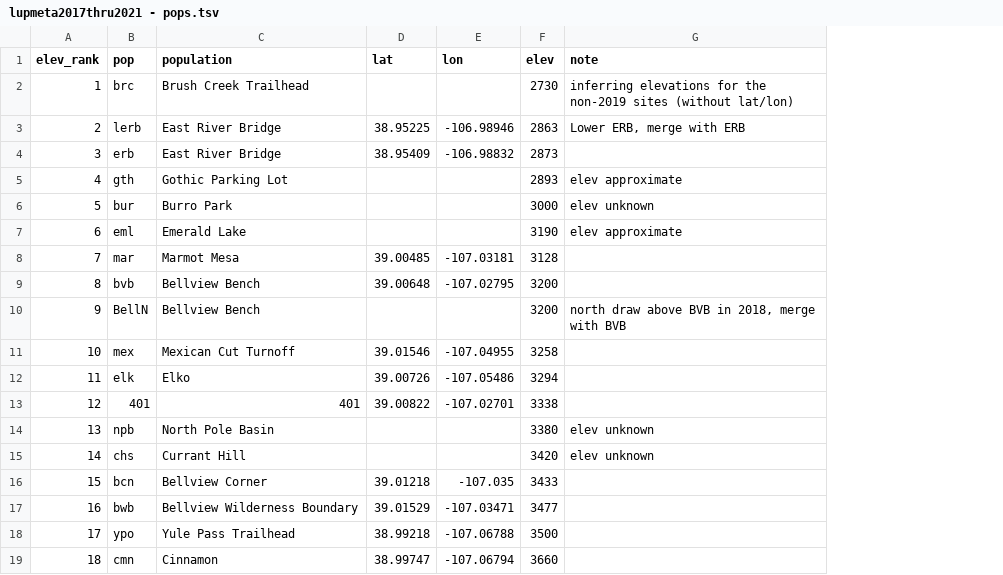
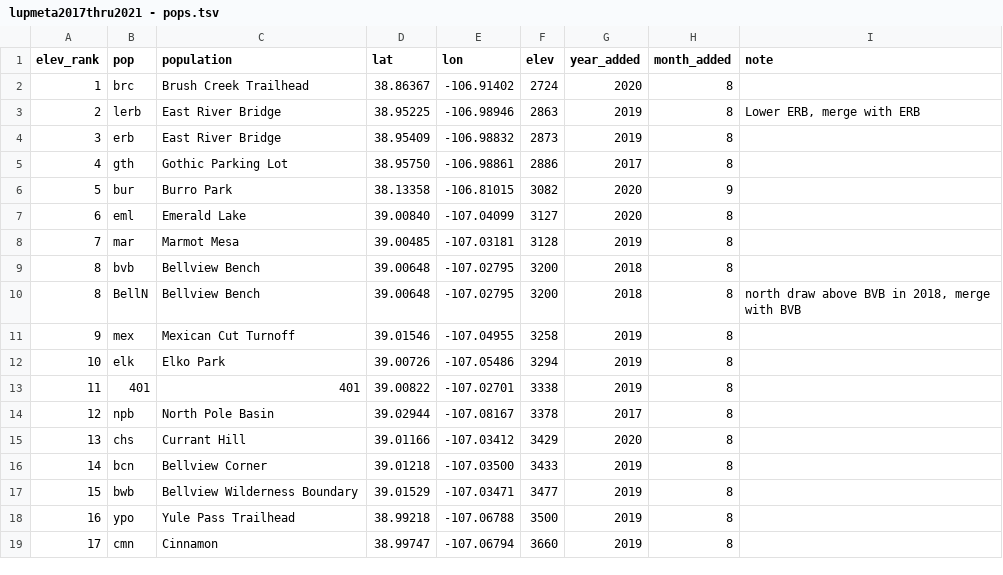
Before and after one commit to jmpowers/lupinus-elevation, a TSV file: data/lupmeta2017thru2021 - pops.tsv, drawn as a sheet; addresses are those after the commit; the diff names each change by its address in the sheet, - before the commit and + after, or states it on an @@ line.

```diff
--- a/data/lupmeta2017thru2021 - pops.tsv
+++ b/data/lupmeta2017thru2021 - pops.tsv
+column G (year_added), rows 2-19: 2020 | 2019 | 2019 | 2017 | 2020 | 2020 | 2019 | 2018 | 2018 | 2019 | 2019 | 2019 | 2017 | 2020 | 2019 | 2019 | 2019 | 2019
+column H (month_added), rows 2-19: 8 | 8 | 8 | 8 | 9 | 8 | 8 | 8 | 8 | 8 | 8 | 8 | 8 | 8 | 8 | 8 | 8 | 8
-D2 (lat): (empty)
+D2 (lat): 38.86367
-E2 (lon): (empty)
+E2 (lon): -106.91402
-F2 (elev): 2730
+F2 (elev): 2724
-I2 (note): inferring elevations for the non-2019 sites (without lat/lon)
+I2 (note): (empty)
-D5 (lat): (empty)
+D5 (lat): 38.95750
-E5 (lon): (empty)
+E5 (lon): -106.98861
-F5 (elev): 2893
+F5 (elev): 2886
-I5 (note): elev approximate
+I5 (note): (empty)
-D6 (lat): (empty)
+D6 (lat): 38.13358
-E6 (lon): (empty)
+E6 (lon): -106.81015
-F6 (elev): 3000
+F6 (elev): 3082
-I6 (note): elev unknown
+I6 (note): (empty)
-D7 (lat): (empty)
+D7 (lat): 39.00840
-E7 (lon): (empty)
+E7 (lon): -107.04099
-F7 (elev): 3190
+F7 (elev): 3127
-I7 (note): elev approximate
+I7 (note): (empty)
-A10 (elev_rank): 9
+A10 (elev_rank): 8
-D10 (lat): (empty)
+D10 (lat): 39.00648
-E10 (lon): (empty)
+E10 (lon): -107.02795
-A11 (elev_rank): 10
+A11 (elev_rank): 9
-A12 (elev_rank): 11
+A12 (elev_rank): 10
-C12 (population): Elko
+C12 (population): Elko Park
-A13 (elev_rank): 12
+A13 (elev_rank): 11
-A14 (elev_rank): 13
+A14 (elev_rank): 12
-D14 (lat): (empty)
+D14 (lat): 39.02944
-E14 (lon): (empty)
+E14 (lon): -107.08167
-F14 (elev): 3380
+F14 (elev): 3378
-I14:I15 (note): elev unknown
+I14:I15 (note): (empty)
-A15 (elev_rank): 14
+A15 (elev_rank): 13
-D15 (lat): (empty)
+D15 (lat): 39.01166
-E15 (lon): (empty)
+E15 (lon): -107.03412
-F15 (elev): 3420
+F15 (elev): 3429
-A16 (elev_rank): 15
+A16 (elev_rank): 14
-E16 (lon): -107.035
+E16 (lon): -107.03500
-A17 (elev_rank): 16
+A17 (elev_rank): 15
-A18 (elev_rank): 17
+A18 (elev_rank): 16
-A19 (elev_rank): 18
+A19 (elev_rank): 17
```
Also changed, not shown: data/lupmeta2017thru2021 - lupmeta.tsv, output/lupinus_meta.csv, 13 other files.
